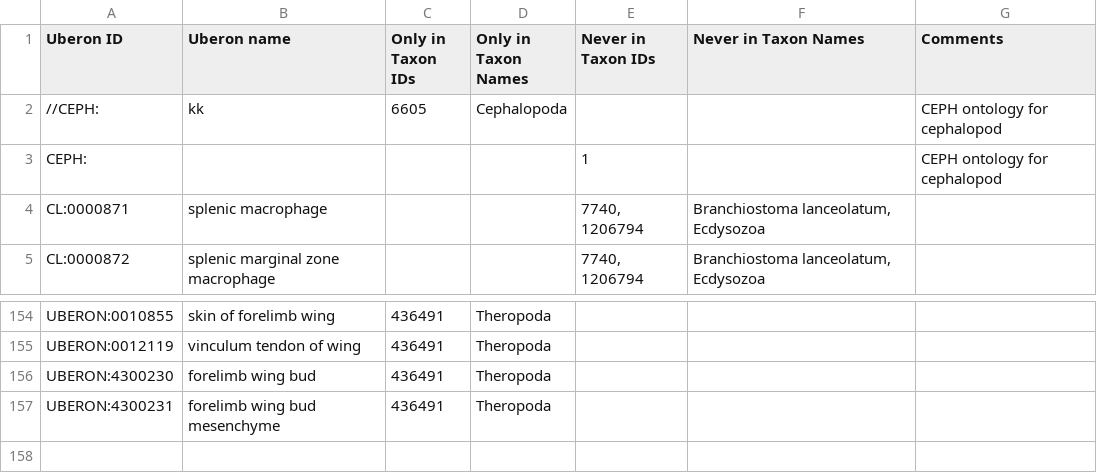
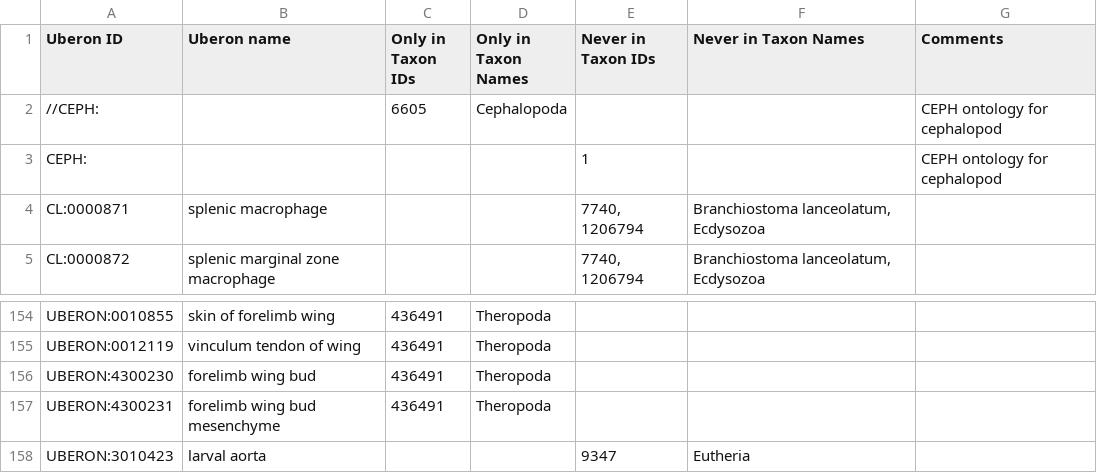
Before and after one commit to BgeeDB/bgee_pipeline, a TSV file: source_files/uberon/curatedTaxonConstraints.tsv, drawn as a sheet; only a part is shown, gaps mark what is left out.

Commit message:
larval aorta never in Eutheria

```diff
--- a/source_files/uberon/curatedTaxonConstraints.tsv
+++ b/source_files/uberon/curatedTaxonConstraints.tsv
@@ -1,3 +1,3 @@
 "Uberon ID"	"Uberon name"	"Only in Taxon IDs"	"Only in Taxon Names"	"Never in Taxon IDs"	"Never in Taxon Names"	"Comments"
-"//CEPH:"	"kk"	6605	"Cephalopoda"			"CEPH ontology for cephalopod"
+"//CEPH:"		6605	"Cephalopoda"			"CEPH ontology for cephalopod"
 "CEPH:"				1		"CEPH ontology for cephalopod"
@@ -157 +157,2 @@
 "UBERON:4300231"	"forelimb wing bud mesenchyme"	436491	"Theropoda"			
+"UBERON:3010423"	"larval aorta"			9347	"Eutheria"	
```
